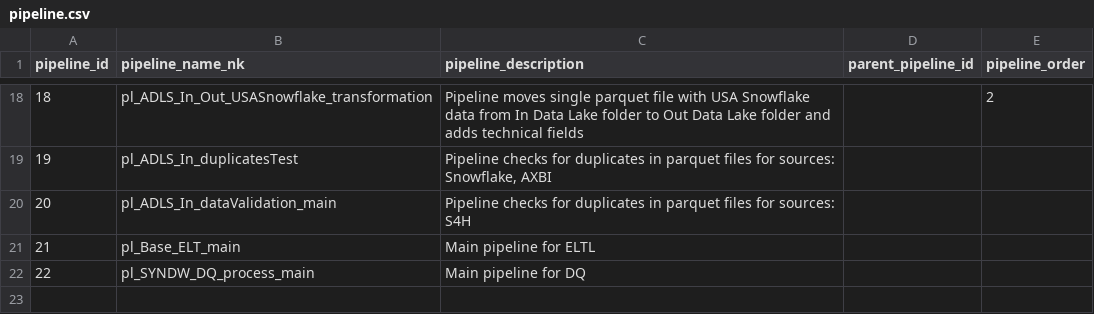
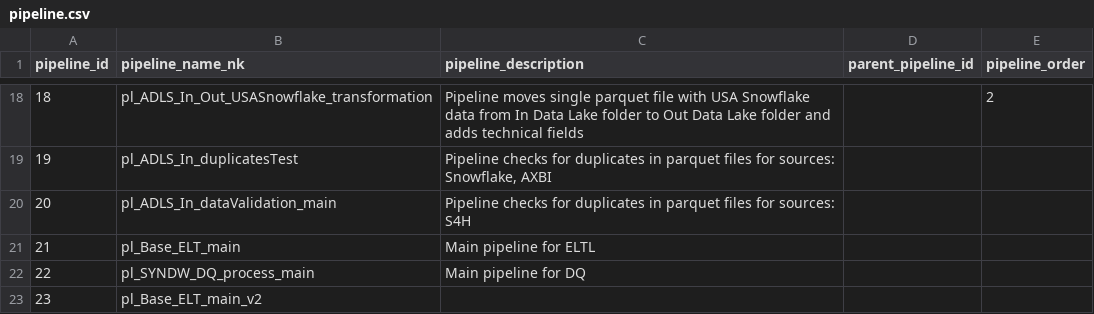
Before and after one commit to szubalii/leviat-data-and-analytics, a CSV file: orchestration/Master Data/pipeline.csv, drawn as a sheet; only a part is shown, gaps mark what is left out.

Commit message:
include pl_Base_ELT_main_v2

```diff
--- a/orchestration/Master Data/pipeline.csv
+++ b/orchestration/Master Data/pipeline.csv
@@ -22 +22,2 @@ pipeline_id,pipeline_name_nk,pipeline_description,parent_pipeline_id,pipeline_or
 22,pl_SYNDW_DQ_process_main,Main pipeline for DQ,,
+23,pl_Base_ELT_main_v2,,
```
